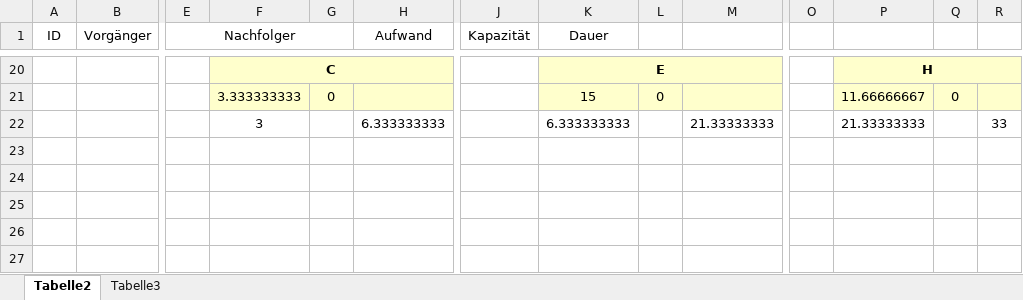
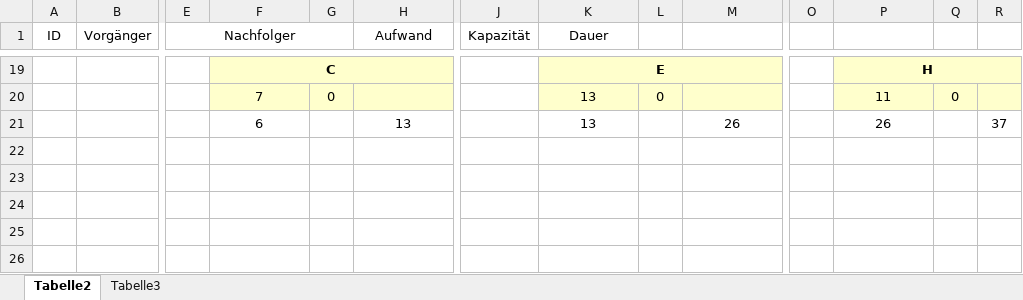
Before and after one commit to SebastianMeisel/QM_PM, an Excel workbook: Übungen/01_Netzplan_Übung.xlsx, sheet Tabelle2, drawn as a sheet; only a part is shown, gaps mark what is left out; values as stored, in another font and other column widths than the file's, no borders; conditional formats not drawn; removed rows and columns are numbered as before the commit, all else as after; rows hold the shown columns only; the diff covers the shown part only; the diff names each change by its address in the sheet, - before the commit and + after, or states it on an @@ line.

```diff
--- a/Übungen/01_Netzplan_Übung.xlsx (sheet Tabelle2)
+++ b/Übungen/01_Netzplan_Übung.xlsx (sheet Tabelle2)
-F20: 3.333333333
+F20: 7
-K20 (Dauer): 15
+K20 (Dauer): 13
-P20: 11.66666667
+P20: 11
-row 22:  |  |  | 3 |  | 6.333333333 |  | 6.333333333 |  | 21.33333333 |  | 21.33333333 |  | 33
+row 21:  |  |  | 6 |  | 13 |  | 13 |  | 26 |  | 26 |  | 37
```
Also changed, not shown: 4 added rows, 5 removed rows, 18 edited cells, cell formats and merged cells elsewhere in this sheet, formulas that keep their value, 1 other file.
